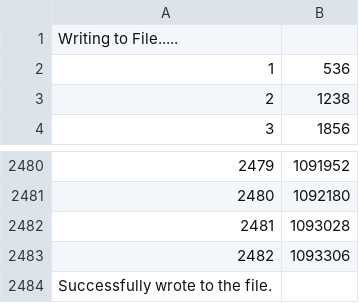
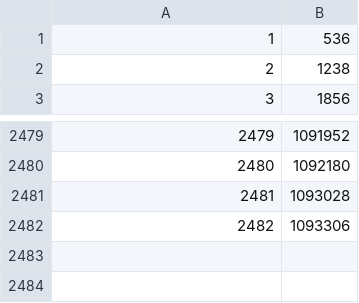
Before and after one commit to Abhik1998/HPC-Labs-Mobile-Security, a CSV file: graph1.csv, drawn as a sheet; only a part is shown, gaps mark what is left out.

Commit message:
Update graph1.csv

```diff
--- a/graph1.csv
+++ b/graph1.csv
@@ -1,2 +1 @@
-Writing to File.....
 1,536
@@ -2483,2 +2482 @@ Writing to File.....
 2482,1093306
-Successfully wrote to the file.
```
